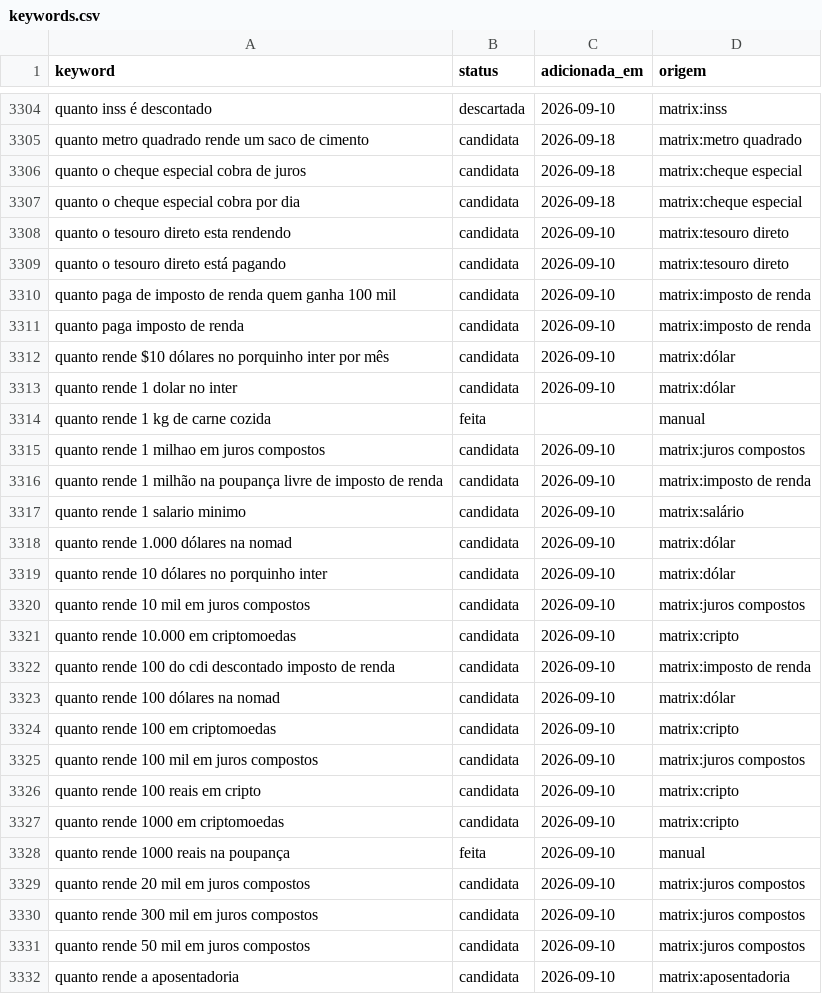
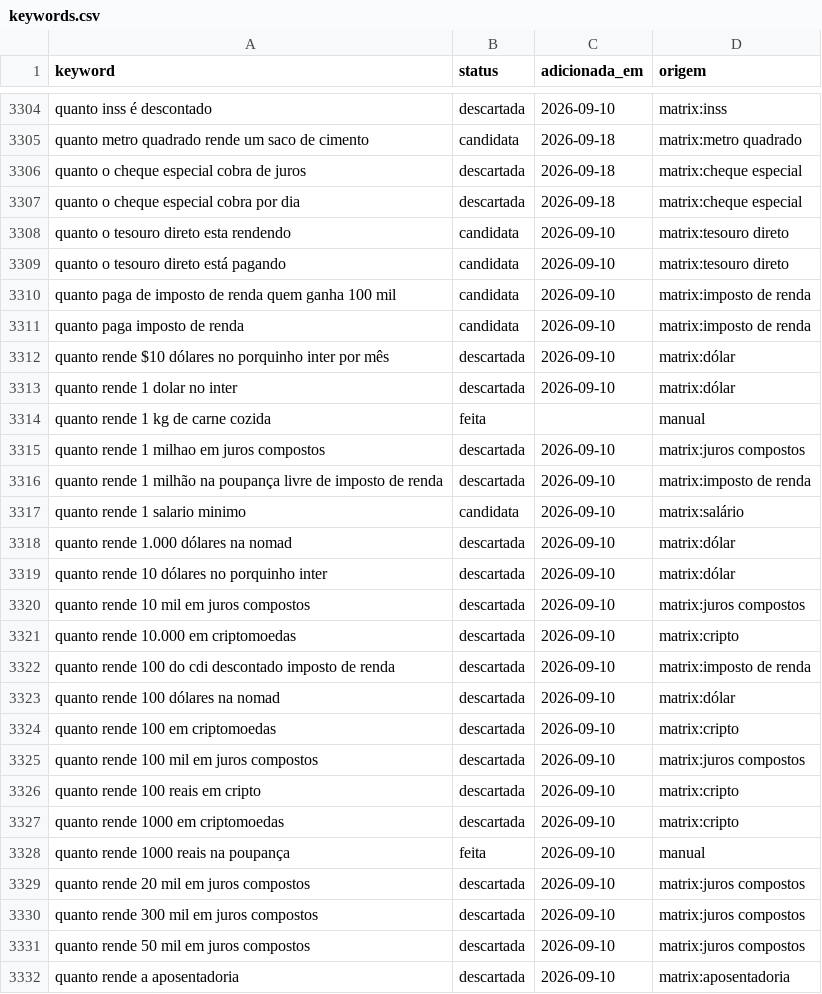
Before and after one commit to Hashino/ferramentas, a CSV file: backlog/keywords.csv, drawn as a sheet; only a part is shown, gaps mark what is left out; the diff covers the shown part only.

```diff
--- a/backlog/keywords.csv
+++ b/backlog/keywords.csv
@@ -3305,4 +3305,4 @@ quanto inss é descontado,descartada,2026-09-10,matrix:inss
 quanto metro quadrado rende um saco de cimento,candidata,2026-09-18,matrix:metro quadrado
-quanto o cheque especial cobra de juros,candidata,2026-09-18,matrix:cheque especial
-quanto o cheque especial cobra por dia,candidata,2026-09-18,matrix:cheque especial
+quanto o cheque especial cobra de juros,descartada,2026-09-18,matrix:cheque especial
+quanto o cheque especial cobra por dia,descartada,2026-09-18,matrix:cheque especial
 quanto o tesouro direto esta rendendo,candidata,2026-09-10,matrix:tesouro direto
@@ -3311,22 +3311,22 @@ quanto paga de imposto de renda quem ganha 100 mil,candidata,2026-09-10,matrix:i
 quanto paga imposto de renda,candidata,2026-09-10,matrix:imposto de renda
-quanto rende $10 dólares no porquinho inter por mês,candidata,2026-09-10,matrix:dólar
-quanto rende 1 dolar no inter,candidata,2026-09-10,matrix:dólar
+quanto rende $10 dólares no porquinho inter por mês,descartada,2026-09-10,matrix:dólar
+quanto rende 1 dolar no inter,descartada,2026-09-10,matrix:dólar
 quanto rende 1 kg de carne cozida,feita,,manual
-quanto rende 1 milhao em juros compostos,candidata,2026-09-10,matrix:juros compostos
-quanto rende 1 milhão na poupança livre de imposto de renda,candidata,2026-09-10,matrix:imposto de renda
+quanto rende 1 milhao em juros compostos,descartada,2026-09-10,matrix:juros compostos
+quanto rende 1 milhão na poupança livre de imposto de renda,descartada,2026-09-10,matrix:imposto de renda
 quanto rende 1 salario minimo,candidata,2026-09-10,matrix:salário
-quanto rende 1.000 dólares na nomad,candidata,2026-09-10,matrix:dólar
-quanto rende 10 dólares no porquinho inter,candidata,2026-09-10,matrix:dólar
-quanto rende 10 mil em juros compostos,candidata,2026-09-10,matrix:juros compostos
-quanto rende 10.000 em criptomoedas,candidata,2026-09-10,matrix:cripto
-quanto rende 100 do cdi descontado imposto de renda,candidata,2026-09-10,matrix:imposto de renda
-quanto rende 100 dólares na nomad,candidata,2026-09-10,matrix:dólar
-quanto rende 100 em criptomoedas,candidata,2026-09-10,matrix:cripto
-quanto rende 100 mil em juros compostos,candidata,2026-09-10,matrix:juros compostos
-quanto rende 100 reais em cripto,candidata,2026-09-10,matrix:cripto
-quanto rende 1000 em criptomoedas,candidata,2026-09-10,matrix:cripto
+quanto rende 1.000 dólares na nomad,descartada,2026-09-10,matrix:dólar
+quanto rende 10 dólares no porquinho inter,descartada,2026-09-10,matrix:dólar
+quanto rende 10 mil em juros compostos,descartada,2026-09-10,matrix:juros compostos
+quanto rende 10.000 em criptomoedas,descartada,2026-09-10,matrix:cripto
+quanto rende 100 do cdi descontado imposto de renda,descartada,2026-09-10,matrix:imposto de renda
+quanto rende 100 dólares na nomad,descartada,2026-09-10,matrix:dólar
+quanto rende 100 em criptomoedas,descartada,2026-09-10,matrix:cripto
+quanto rende 100 mil em juros compostos,descartada,2026-09-10,matrix:juros compostos
+quanto rende 100 reais em cripto,descartada,2026-09-10,matrix:cripto
+quanto rende 1000 em criptomoedas,descartada,2026-09-10,matrix:cripto
 quanto rende 1000 reais na poupança,feita,2026-09-10,manual
-quanto rende 20 mil em juros compostos,candidata,2026-09-10,matrix:juros compostos
-quanto rende 300 mil em juros compostos,candidata,2026-09-10,matrix:juros compostos
-quanto rende 50 mil em juros compostos,candidata,2026-09-10,matrix:juros compostos
-quanto rende a aposentadoria,candidata,2026-09-10,matrix:aposentadoria
+quanto rende 20 mil em juros compostos,descartada,2026-09-10,matrix:juros compostos
+quanto rende 300 mil em juros compostos,descartada,2026-09-10,matrix:juros compostos
+quanto rende 50 mil em juros compostos,descartada,2026-09-10,matrix:juros compostos
+quanto rende a aposentadoria,descartada,2026-09-10,matrix:aposentadoria
```
Also changed, not shown: 167 edited cells elsewhere in this file, 11 other files.
